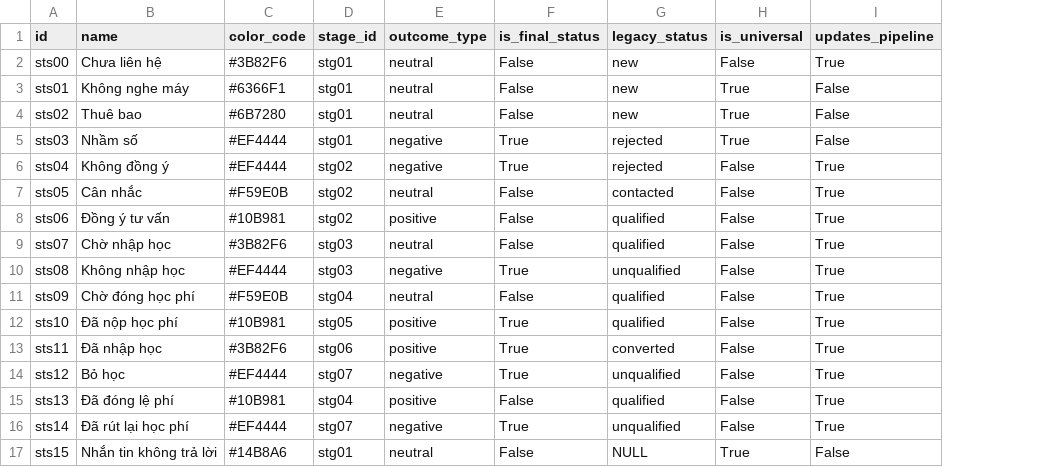
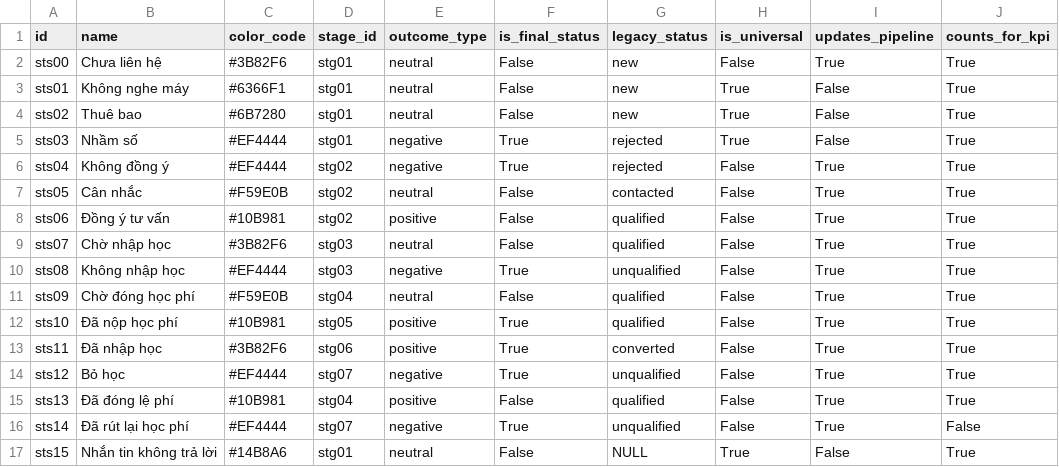
Before and after one commit to favouritekid/QLTS, a CSV file: Documents/Seeding data/consultation_status.csv, drawn as a sheet; the diff names each change by its address in the sheet, - before the commit and + after, or states it on an @@ line.

Commit message:
feat(kpi): Add counts_for_kpi field to ConsultationStatus
- Add counts_for_kpi field to model (default True)
- Clean migration: only add column + update sts14
- Update seeding data: sts14 'Đã rút lại học phí' = False
- Update sync_officer_ytd to filter by counts_for_kpi=True

```diff
--- a/Documents/Seeding data/consultation_status.csv
+++ b/Documents/Seeding data/consultation_status.csv
+column J (counts_for_kpi), rows 2-17: True | True | True | True | True | True | True | True | True | True | True | True | True | True | False | True
```
Also changed, not shown: 3 other files.
